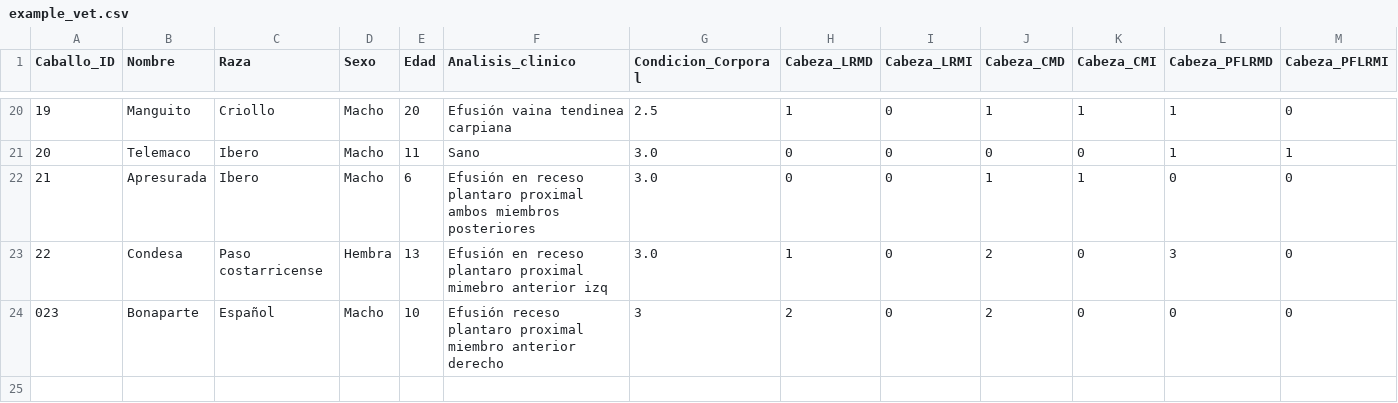
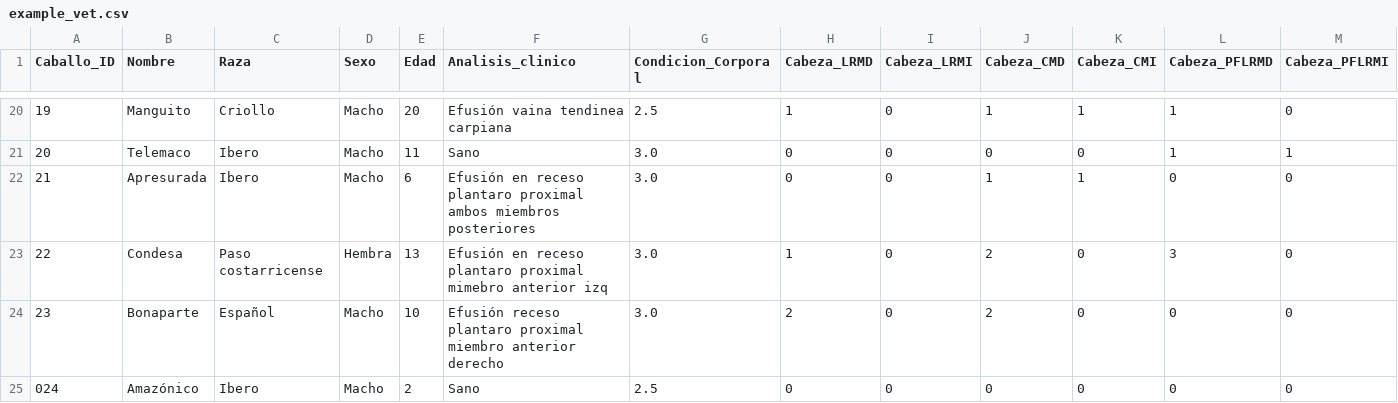
Before and after one commit to faviles11/equine-motor-analysis, a CSV file: datasets/example_vet.csv, drawn as a sheet; only a part is shown, gaps mark what is left out; rows hold the shown columns only; the diff names each change by its address in the sheet, - before the commit and + after, or states it on an @@ line.

Commit message:
chore: añade registro VET Amazónico

```diff
--- a/datasets/example_vet.csv
+++ b/datasets/example_vet.csv
@@ column A (Caballo_ID) renumbered in row 24 @@
-G24 (Condicion_Corporal): 3
+G24 (Condicion_Corporal): 3.0
+row 25: 024 | Amazónico | Ibero | Macho | 2 | Sano | 2.5 | 0 | 0 | 0 | 0 | 0 | 0
```
